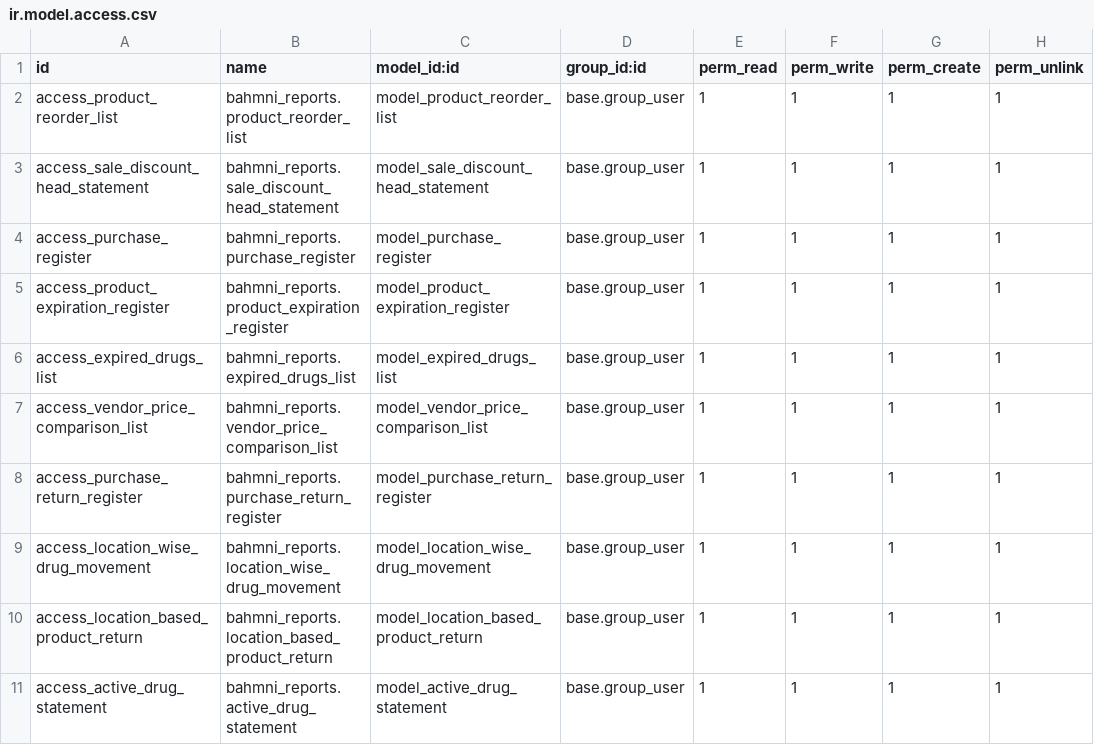
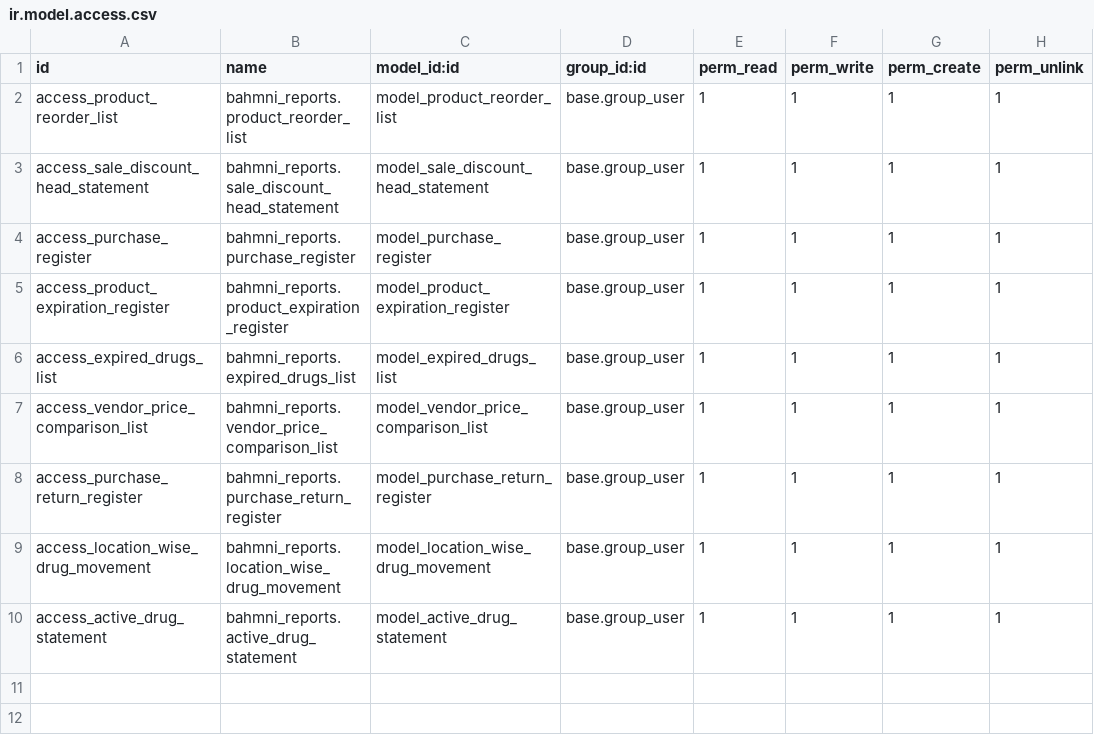
Before and after one commit to Bahmni/bahmni-odoo-modules, a CSV file: bahmni_reports/security/ir.model.access.csv, drawn as a sheet; the diff names each change by its address in the sheet, - before the commit and + after, or states it on an @@ line.

Commit message:
[Karthi] | BAH-3547 | Add. Unwanted Access menu has been removed

```diff
--- a/bahmni_reports/security/ir.model.access.csv
+++ b/bahmni_reports/security/ir.model.access.csv
-row 10: access_location_based_product_return | bahmni_reports.location_based_product_return | model_location_based_product_return | base.group_user | 1 | 1 | 1 | 1
```
Also changed, not shown: 2 other files.
